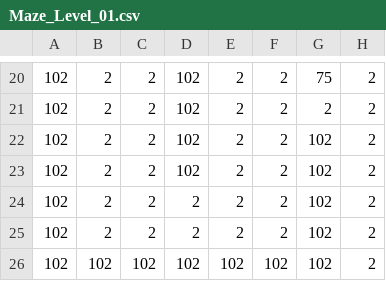
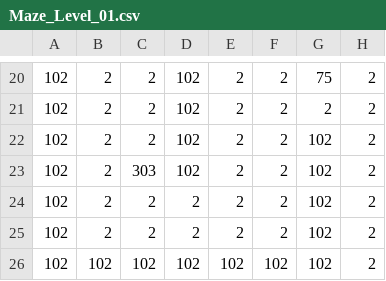
Before and after one commit to Butterkn1f/Studio-Project-3-SILI, a CSV file: App/Maps/Maze_Level_01.csv, drawn as a sheet; only a part is shown, gaps mark what is left out; the diff names each change by its address in the sheet, - before the commit and + after, or states it on an @@ line.

```diff
--- a/App/Maps/Maze_Level_01.csv
+++ b/App/Maps/Maze_Level_01.csv
-C23: 2
+C23: 303
```
Also changed, not shown: 2 other files.
